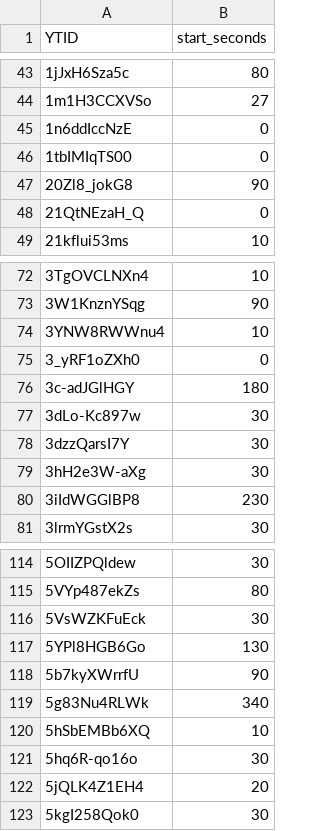
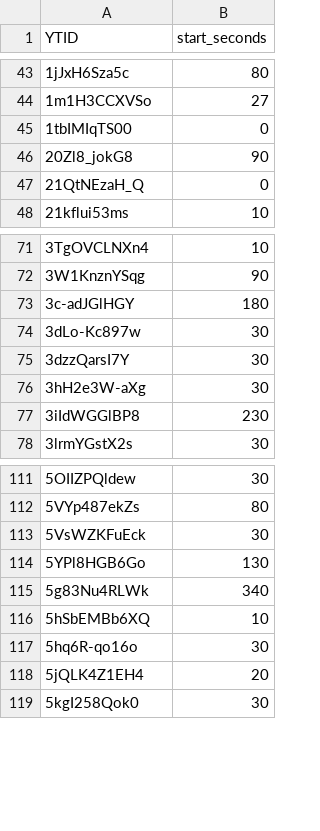
Before and after one commit to jhuus/BriteKit, a CSV file: install/data/audioset/curated/wind.csv, drawn as a sheet; only a part is shown, gaps mark what is left out; the diff names each change by its address in the sheet, - before the commit and + after, or states it on an @@ line.

Commit message:
update curated lists for cow and wind

```diff
--- a/install/data/audioset/curated/wind.csv
+++ b/install/data/audioset/curated/wind.csv
-row 45: 1n6ddIccNzE | 0
-row 74: 3YNW8RWWnu4 | 10
-row 75: 3_yRF1oZXh0 | 0
-row 118: 5b7kyXWrrfU | 90
```
Also changed, not shown: install/data/audioset/curated/cow.csv, 1 other file.
